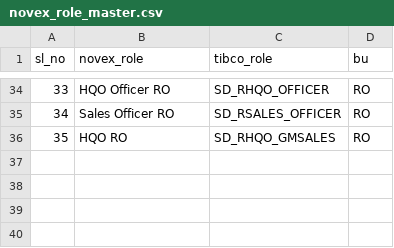
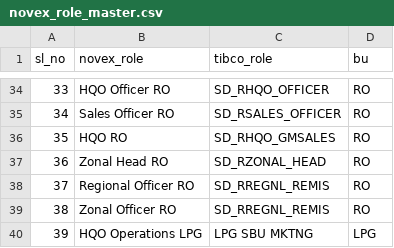
Before and after one commit to vatsav466/HPCL-Backend, a CSV file: orchestrator/reporting_services/novex_role_master.csv, drawn as a sheet; only a part is shown, gaps mark what is left out; the diff names each change by its address in the sheet, - before the commit and + after, or states it on an @@ line.

Commit message:
novex_role_master file updated
novex_role_master file updated

```diff
--- a/orchestrator/reporting_services/novex_role_master.csv
+++ b/orchestrator/reporting_services/novex_role_master.csv
+row 37: 36 | Zonal Head RO | SD_RZONAL_HEAD | RO
+row 38: 37 | Regional Officer RO | SD_RREGNL_REMIS | RO
+row 39: 38 | Zonal Officer RO | SD_RREGNL_REMIS | RO
+row 40: 39 | HQO Operations LPG | LPG SBU MKTNG | LPG
```
